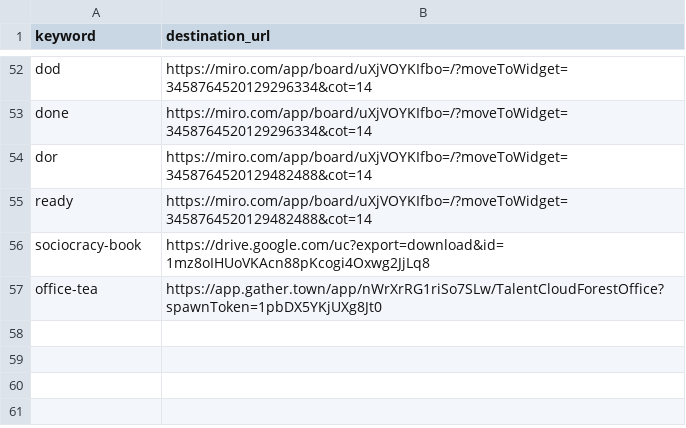
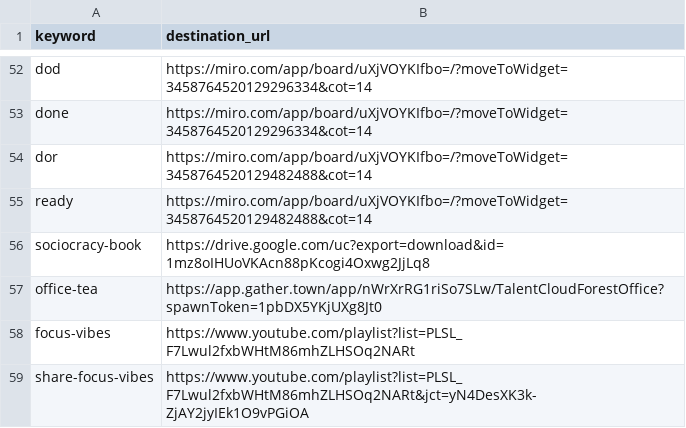
Before and after one commit to tristan-orourke/go.talent.c4nada.ca, a CSV file: shortlinks.csv, drawn as a sheet; only a part is shown, gaps mark what is left out; the diff names each change by its address in the sheet, - before the commit and + after, or states it on an @@ line.

Commit message:
Added /focus-vibes youtube playlist shortlinks

```diff
--- a/shortlinks.csv
+++ b/shortlinks.csv
+row 58: focus-vibes | https://www.youtube.com/playlist?list=PLSL_F7Lwul2fxbWHtM86mhZLHSOq2NARt
+row 59: share-focus-vibes | https://www.youtube.com/playlist?list=PLSL_F7Lwul2fxbWHtM86mhZLHSOq2NARt&jct=yN4DesXK3k-ZjAY2jyIEk1O9vPGiOA
```
